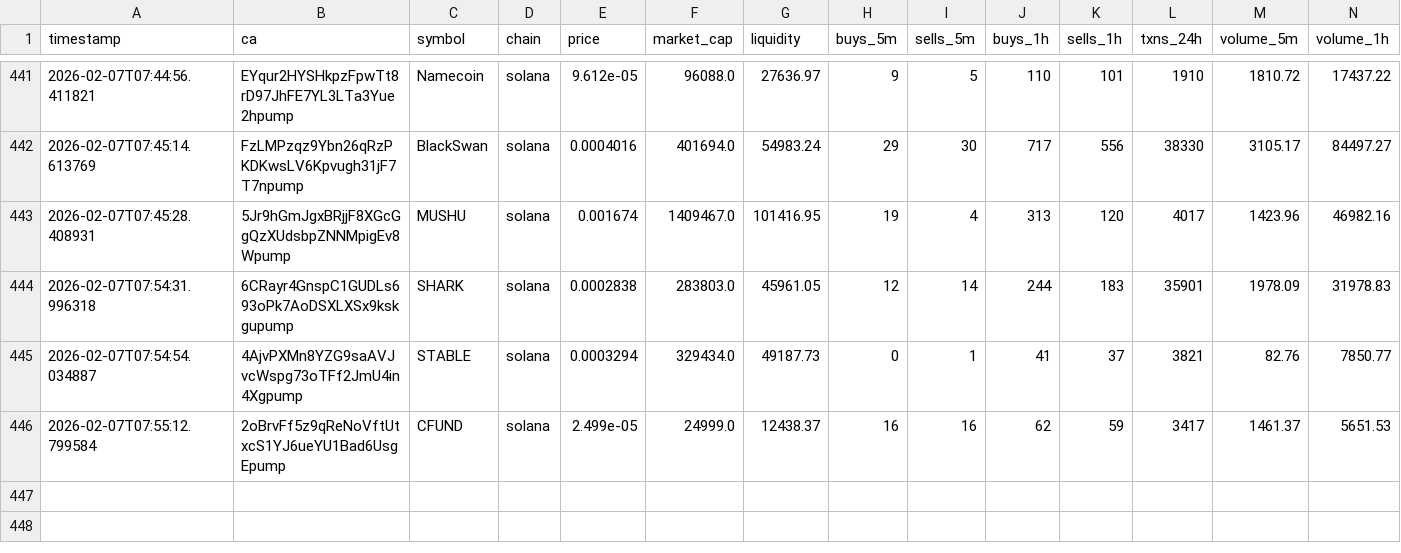
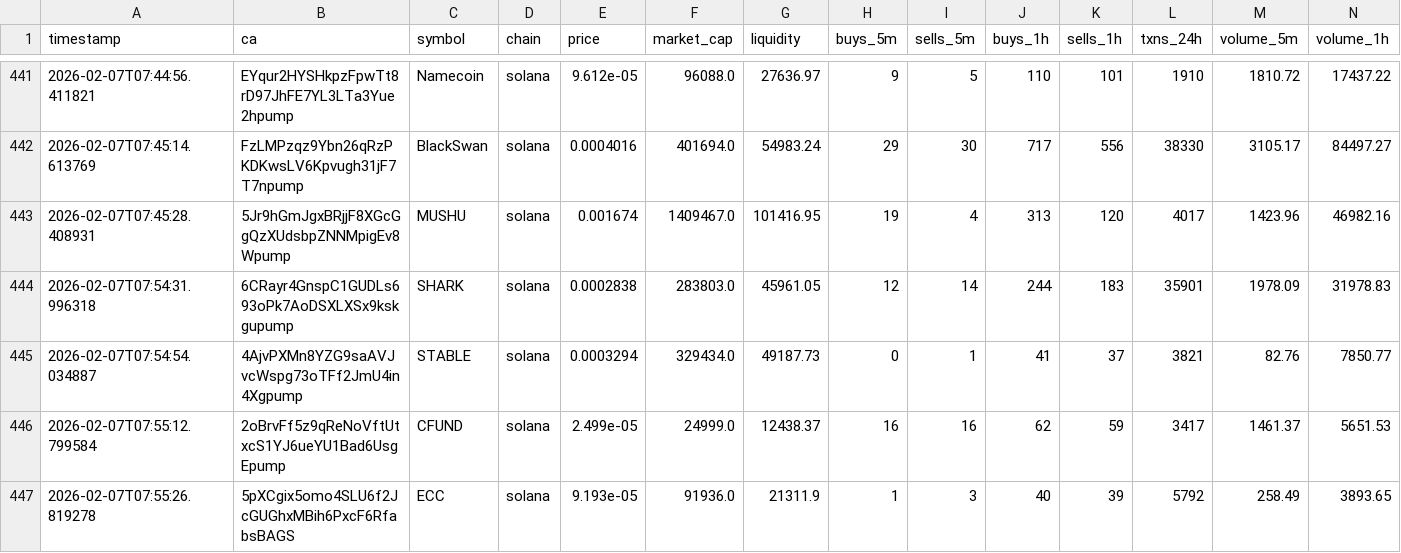
Before and after one commit to chandanm-cpu/meme-trading-tool, a CSV file: coin_data.csv, drawn as a sheet; only a part is shown, gaps mark what is left out; rows hold the shown columns only; the diff names each change by its address in the sheet, - before the commit and + after, or states it on an @@ line.

Commit message:
update data

```diff
--- a/coin_data.csv
+++ b/coin_data.csv
+row 447: 2026-02-07T07:55:26.819278 | 5pXCgix5omo4SLU6f2JcGUGhxMBih6PxcF6RfabsBAGS | ECC | solana | 9.193e-05 | 91936.0 | 21311.9 | 1 | 3 | 40 | 39 | 5792 | 258.49 | 3893.65
```
